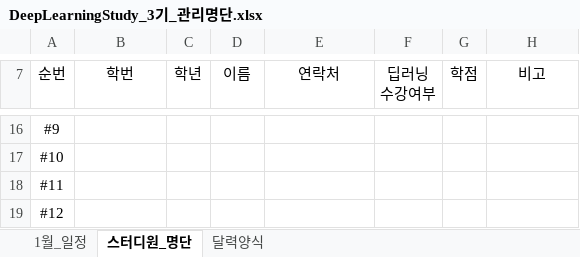
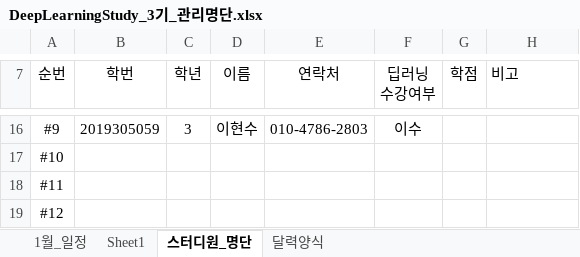
Before and after one commit to JoSihun/DeepLearningStudy, an Excel workbook: DeepLearningStudy_3기_관리명단.xlsx, sheet 스터디원_명단, drawn as a sheet; only a part is shown, gaps mark what is left out; values as stored, in another font and other column widths than the file's, no borders; the diff covers the shown part only; the diff names each change by its address in the sheet, - before the commit and + after, or states it on an @@ line.

```diff
--- a/DeepLearningStudy_3기_관리명단.xlsx (sheet 스터디원_명단)
+++ b/DeepLearningStudy_3기_관리명단.xlsx (sheet 스터디원_명단)
+sheet tab: Sheet1
-H7 alignment: center
+H7 alignment: left
-B16 (학번): (empty)
+B16 (학번): 2019305059
-C16 (학년): (empty)
+C16 (학년): 3
-D16 (이름): (empty)
+D16 (이름): 이현수
-E16 (연락처): (empty)
+E16 (연락처): 010-4786-2803
-F16 (딥러닝 수강여부): (empty)
+F16 (딥러닝 수강여부): 이수
```
Also changed, not shown: 32 edited cells elsewhere in this sheet, sheet 1월_일정.
